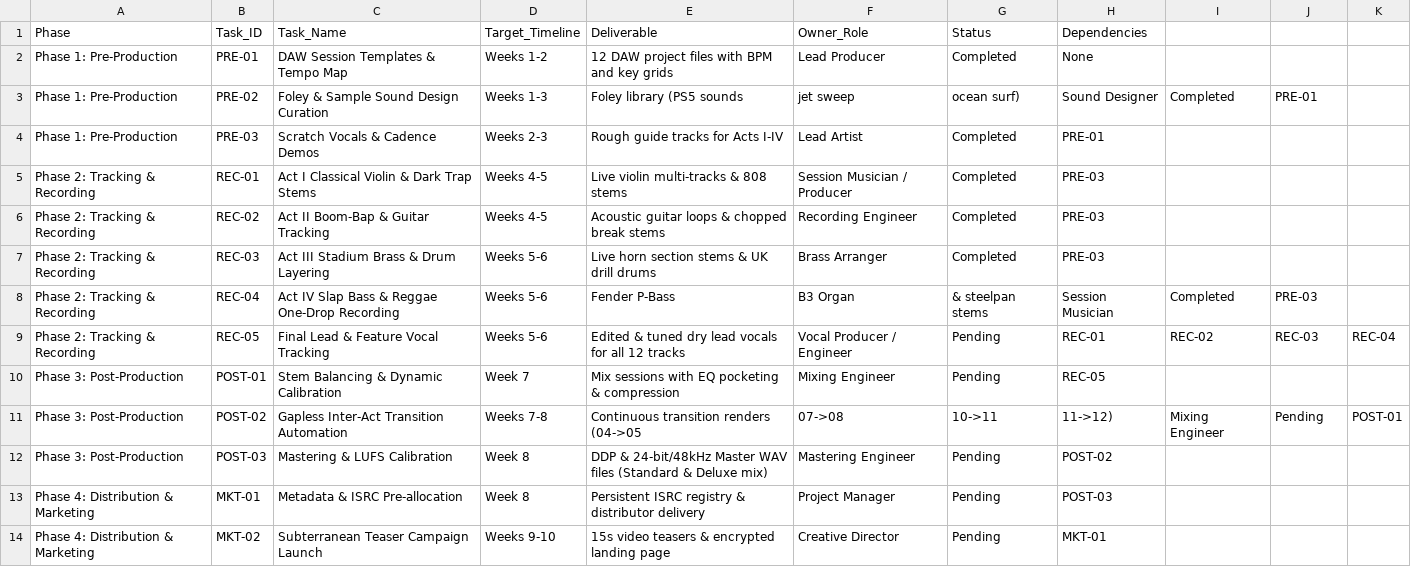
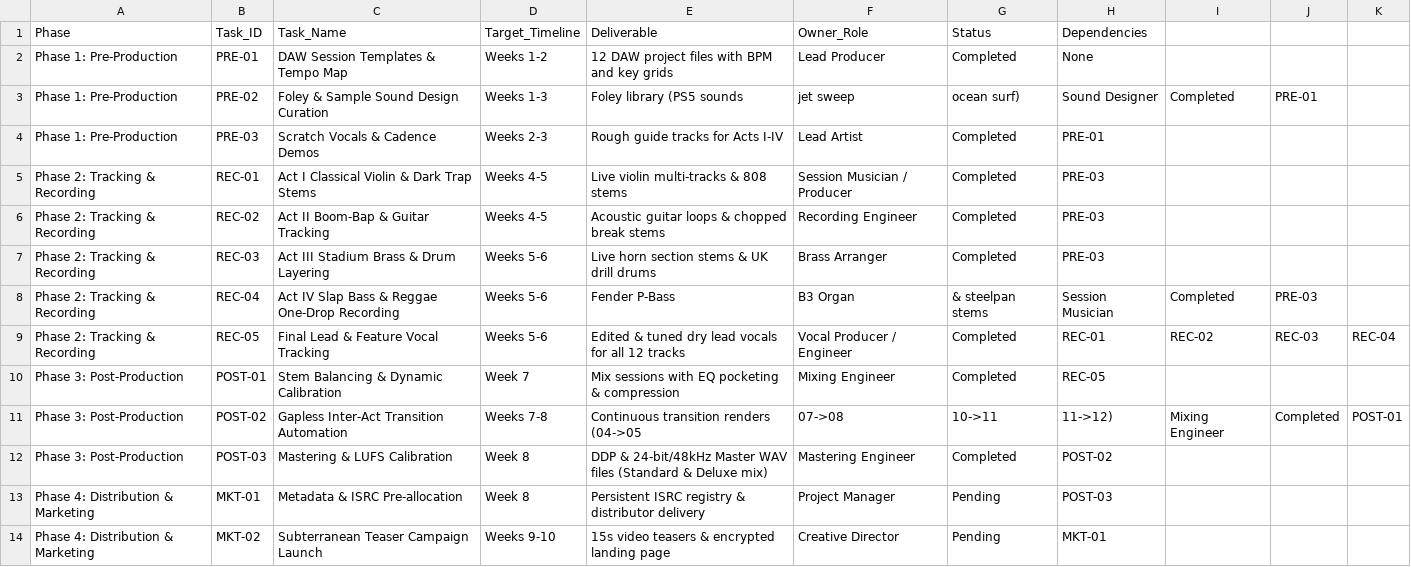
Before and after one commit to Aeonsmith/Project35-Willy-Nelson, a CSV file: PROJECT_35_TIMELINE.csv, drawn as a sheet; only a part is shown.

```diff
--- a/PROJECT_35_TIMELINE.csv
+++ b/PROJECT_35_TIMELINE.csv
@@ -8,6 +8,6 @@ Phase 2: Tracking & Recording,REC-03,Act III Stadium Brass & Drum Layering,Weeks
 Phase 2: Tracking & Recording,REC-04,Act IV Slap Bass & Reggae One-Drop Recording,Weeks 5-6,Fender P-Bass, B3 Organ, & steelpan stems,Session Musician,Completed,PRE-03
-Phase 2: Tracking & Recording,REC-05,Final Lead & Feature Vocal Tracking,Weeks 5-6,Edited & tuned dry lead vocals for all 12 tracks,Vocal Producer / Engineer,Pending,REC-01, REC-02, REC-03, REC-04
-Phase 3: Post-Production,POST-01,Stem Balancing & Dynamic Calibration,Week 7,Mix sessions with EQ pocketing & compression,Mixing Engineer,Pending,REC-05
-Phase 3: Post-Production,POST-02,Gapless Inter-Act Transition Automation,Weeks 7-8,Continuous transition renders (04->05, 07->08, 10->11, 11->12),Mixing Engineer,Pending,POST-01
-Phase 3: Post-Production,POST-03,Mastering & LUFS Calibration,Week 8,DDP & 24-bit/48kHz Master WAV files (Standard & Deluxe mix),Mastering Engineer,Pending,POST-02
+Phase 2: Tracking & Recording,REC-05,Final Lead & Feature Vocal Tracking,Weeks 5-6,Edited & tuned dry lead vocals for all 12 tracks,Vocal Producer / Engineer,Completed,REC-01, REC-02, REC-03, REC-04
+Phase 3: Post-Production,POST-01,Stem Balancing & Dynamic Calibration,Week 7,Mix sessions with EQ pocketing & compression,Mixing Engineer,Completed,REC-05
+Phase 3: Post-Production,POST-02,Gapless Inter-Act Transition Automation,Weeks 7-8,Continuous transition renders (04->05, 07->08, 10->11, 11->12),Mixing Engineer,Completed,POST-01
+Phase 3: Post-Production,POST-03,Mastering & LUFS Calibration,Week 8,DDP & 24-bit/48kHz Master WAV files (Standard & Deluxe mix),Mastering Engineer,Completed,POST-02
 Phase 4: Distribution & Marketing,MKT-01,Metadata & ISRC Pre-allocation,Week 8,Persistent ISRC registry & distributor delivery,Project Manager,Pending,POST-03
```
Also changed, not shown: 17 other files.
